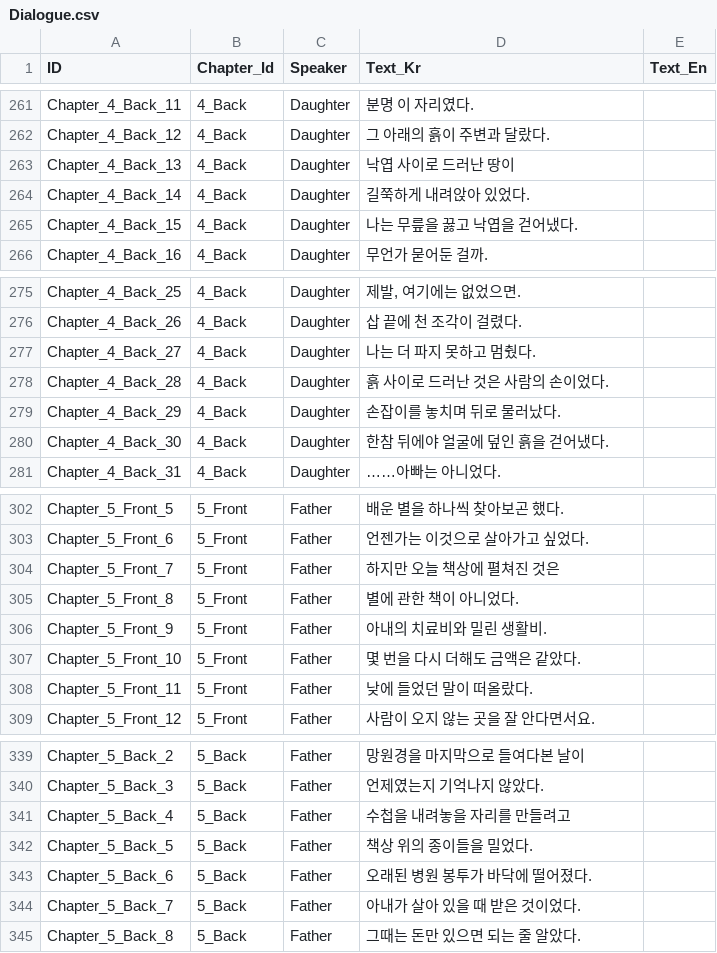
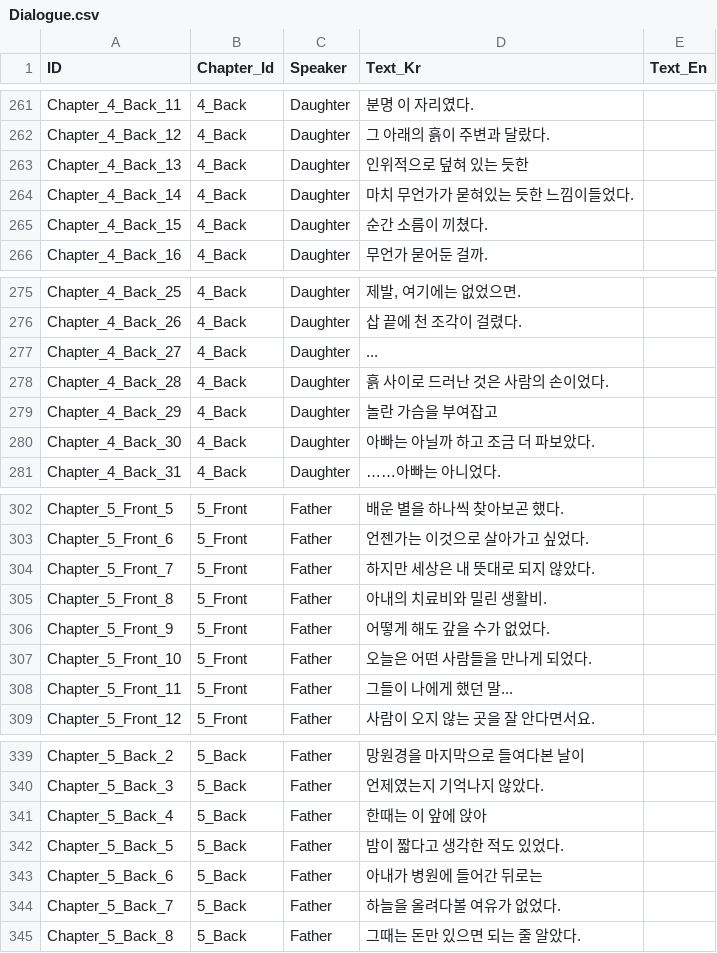
Before and after one commit to song7446/StarPathRemake, a CSV file: Assets/Sheets/Dialogue.csv, drawn as a sheet; only a part is shown, gaps mark what is left out; the diff covers the shown part only.

```diff
--- a/Assets/Sheets/Dialogue.csv
+++ b/Assets/Sheets/Dialogue.csv
@@ -262,5 +262,5 @@ Chapter_4_Back_11,4_Back,Daughter,분명 이 자리였다.,
 Chapter_4_Back_12,4_Back,Daughter,그 아래의 흙이 주변과 달랐다.,
-Chapter_4_Back_13,4_Back,Daughter,낙엽 사이로 드러난 땅이,
-Chapter_4_Back_14,4_Back,Daughter,길쭉하게 내려앉아 있었다.,
-Chapter_4_Back_15,4_Back,Daughter,나는 무릎을 꿇고 낙엽을 걷어냈다.,
+Chapter_4_Back_13,4_Back,Daughter,인위적으로 덮혀 있는 듯한 ,
+Chapter_4_Back_14,4_Back,Daughter,마치 무언가가 묻혀있는 듯한 느낌이들었다.,
+Chapter_4_Back_15,4_Back,Daughter,순간 소름이 끼쳤다.,
 Chapter_4_Back_16,4_Back,Daughter,무언가 묻어둔 걸까.,
@@ -276,6 +276,6 @@ Chapter_4_Back_25,4_Back,Daughter,"제발, 여기에는 없었으면.",
 Chapter_4_Back_26,4_Back,Daughter,삽 끝에 천 조각이 걸렸다.,
-Chapter_4_Back_27,4_Back,Daughter,나는 더 파지 못하고 멈췄다.,
+Chapter_4_Back_27,4_Back,Daughter,...,
 Chapter_4_Back_28,4_Back,Daughter,흙 사이로 드러난 것은 사람의 손이었다.,
-Chapter_4_Back_29,4_Back,Daughter,손잡이를 놓치며 뒤로 물러났다.,
-Chapter_4_Back_30,4_Back,Daughter,한참 뒤에야 얼굴에 덮인 흙을 걷어냈다.,
+Chapter_4_Back_29,4_Back,Daughter,놀란 가슴을 부여잡고,
+Chapter_4_Back_30,4_Back,Daughter,아빠는 아닐까 하고 조금 더 파보았다.,
 Chapter_4_Back_31,4_Back,Daughter,……아빠는 아니었다.,
@@ -303,7 +303,7 @@ Chapter_5_Front_5,5_Front,Father,배운 별을 하나씩 찾아보곤 했다.,
 Chapter_5_Front_6,5_Front,Father,언젠가는 이것으로 살아가고 싶었다.,
-Chapter_5_Front_7,5_Front,Father,하지만 오늘 책상에 펼쳐진 것은,
-Chapter_5_Front_8,5_Front,Father,별에 관한 책이 아니었다.,
-Chapter_5_Front_9,5_Front,Father,아내의 치료비와 밀린 생활비.,
-Chapter_5_Front_10,5_Front,Father,몇 번을 다시 더해도 금액은 같았다.,
-Chapter_5_Front_11,5_Front,Father,낮에 들었던 말이 떠올랐다.,
+Chapter_5_Front_7,5_Front,Father,하지만 세상은 내 뜻대로 되지 않았다.,
+Chapter_5_Front_8,5_Front,Father,아내의 치료비와 밀린 생활비.,
+Chapter_5_Front_9,5_Front,Father,어떻게 해도 갚을 수가 없었다.,
+Chapter_5_Front_10,5_Front,Father,오늘은 어떤 사람들을 만나게 되었다.,
+Chapter_5_Front_11,5_Front,Father,그들이 나에게 했던 말...,
 Chapter_5_Front_12,5_Front,Father,사람이 오지 않는 곳을 잘 안다면서요.,
@@ -340,6 +340,6 @@ Chapter_5_Back_2,5_Back,Father,망원경을 마지막으로 들여다본 날이,
 Chapter_5_Back_3,5_Back,Father,언제였는지 기억나지 않았다.,
-Chapter_5_Back_4,5_Back,Father,수첩을 내려놓을 자리를 만들려고,
-Chapter_5_Back_5,5_Back,Father,책상 위의 종이들을 밀었다.,
-Chapter_5_Back_6,5_Back,Father,오래된 병원 봉투가 바닥에 떨어졌다.,
-Chapter_5_Back_7,5_Back,Father,아내가 살아 있을 때 받은 것이었다.,
+Chapter_5_Back_4,5_Back,Father,한때는 이 앞에 앉아,
+Chapter_5_Back_5,5_Back,Father,밤이 짧다고 생각한 적도 있었다.,
+Chapter_5_Back_6,5_Back,Father,아내가 병원에 들어간 뒤로는,
+Chapter_5_Back_7,5_Back,Father,하늘을 올려다볼 여유가 없었다.,
 Chapter_5_Back_8,5_Back,Father,그때는 돈만 있으면 되는 줄 알았다.,
```
Also changed, not shown: 30 edited cells elsewhere in this file, 2 other files.
